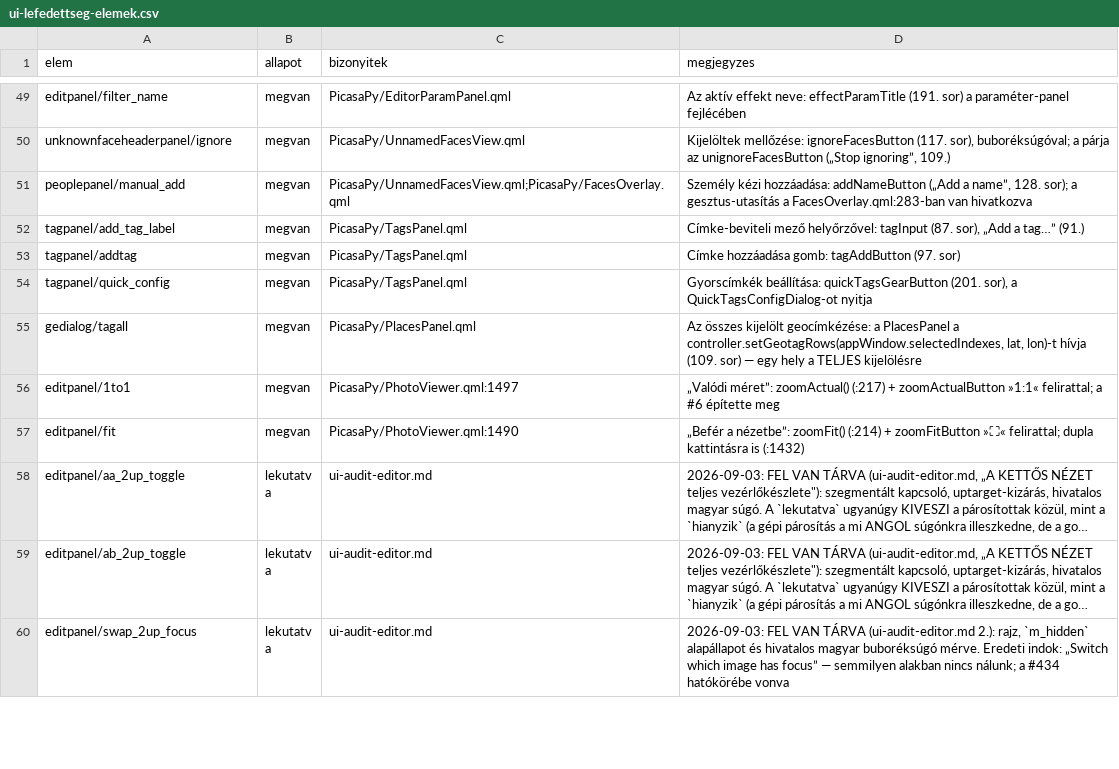
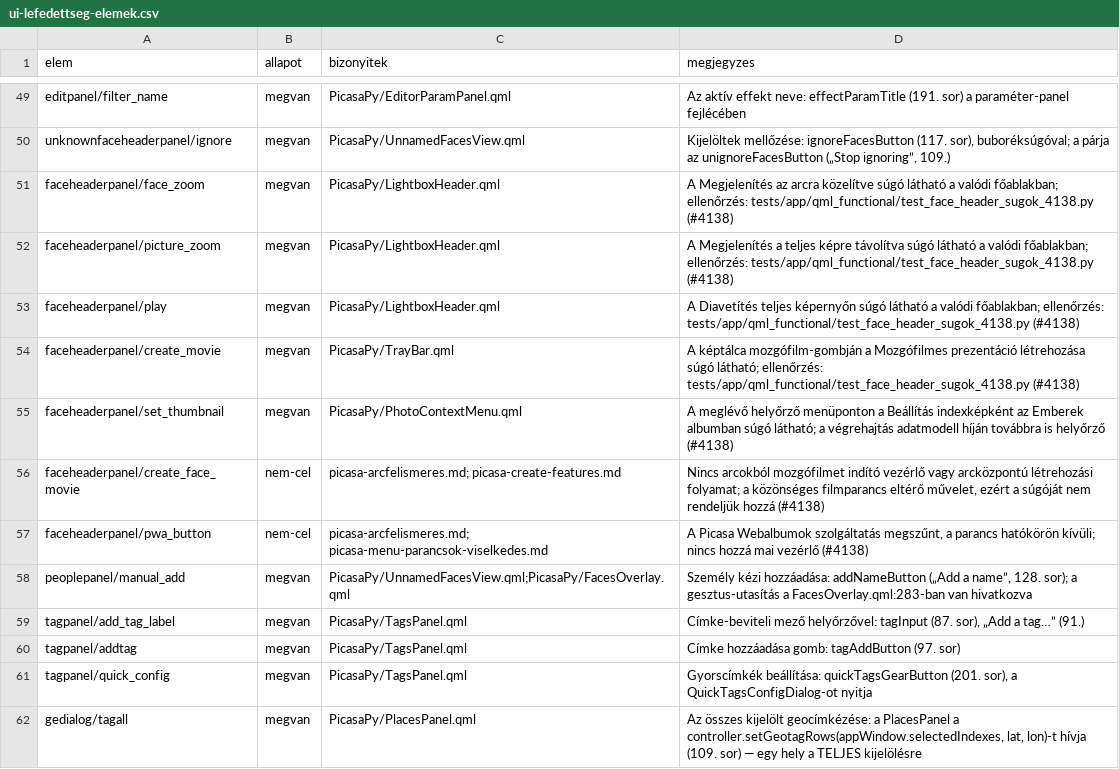
Before and after one commit to sanchomuzax/PicasaPy, a CSV file: docs/specs/ui-lefedettseg-elemek.csv, drawn as a sheet; only a part is shown, gaps mark what is left out; the shorter side is filled out with more unchanged rows; long unchanged cells end in …; the diff names each change by its address in the sheet, - before the commit and + after, or states it on an @@ line.

```diff
--- a/docs/specs/ui-lefedettseg-elemek.csv
+++ b/docs/specs/ui-lefedettseg-elemek.csv
+row 51: faceheaderpanel/face_zoom | megvan | PicasaPy/LightboxHeader.qml | A Megjelenítés az arcra közelítve súgó látható a valódi főablakban; ellenőrzés: tests/app/qml_functional/test_face_header_sugok_4138.py (#4138)
+row 52: faceheaderpanel/picture_zoom | megvan | PicasaPy/LightboxHeader.qml | A Megjelenítés a teljes képre távolítva súgó látható a valódi főablakban; ellenőrzés: tests/app/qml_functional/test_face_header_sugok_4138.py (#4138)
+row 53: faceheaderpanel/play | megvan | PicasaPy/LightboxHeader.qml | A Diavetítés teljes képernyőn súgó látható a valódi főablakban; ellenőrzés: tests/app/qml_functional/test_face_header_sugok_4138.py (#4138)
+row 54: faceheaderpanel/create_movie | megvan | PicasaPy/TrayBar.qml | A képtálca mozgófilm-gombján a Mozgófilmes prezentáció létrehozása súgó látható; ellenőrzés: tests/app/qml_functional/test_face_header_sugok_4138.py (#4138)
+row 55: faceheaderpanel/set_thumbnail | megvan | PicasaPy/PhotoContextMenu.qml | A meglévő helyőrző menüponton a Beállítás indexképként az Emberek albumban súgó látható; a végrehajtás adatmodell híján továbbra is helyőrző (#4138)
+row 56: faceheaderpanel/create_face_movie | nem-cel | picasa-arcfelismeres.md; picasa-create-features.md | Nincs arcokból mozgófilmet indító vezérlő vagy arcközpontú létrehozási folyamat; a közönséges filmparancs eltérő művelet, ezért a súgóját nem rendeljük hozzá (#4138)
+row 57: faceheaderpanel/pwa_button | nem-cel | picasa-arcfelismeres.md; picasa-menu-parancsok-viselkedes.md | A Picasa Webalbumok szolgáltatás megszűnt, a parancs hatókörön kívüli; nincs hozzá mai vezérlő (#4138)
```
Also changed, not shown: 7 other files.
